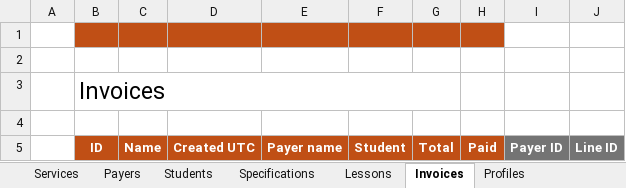
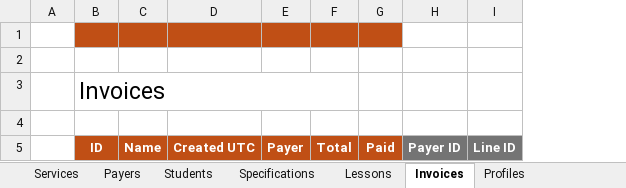
Before and after one commit to alexruizdev/Apolo, an Excel workbook: Apolo/Assets/Excel/Template.xlsx, sheet Invoices, drawn as a sheet; values as stored, in another font and other column widths than the file's, no borders; table styles not drawn; removed rows and columns are numbered as before the commit, all else as after; the diff names each change by its address in the sheet, - before the commit and + after, or states it on an @@ line.

```diff
--- a/Apolo/Assets/Excel/Template.xlsx (sheet Invoices)
+++ b/Apolo/Assets/Excel/Template.xlsx (sheet Invoices)
-column E, row 5: Payer name
-column F, row 5: Student
+column E, row 5: Payer
```
Also changed, not shown: sheet Services, sheet Lessons, sheet Specifications, 8 other files.
